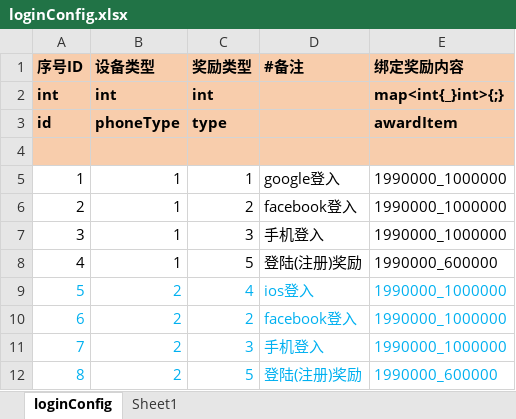
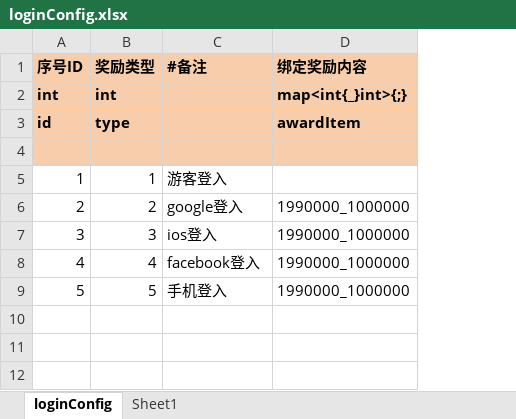
Before and after one commit to yanhailong/jjj_server, an Excel workbook: account/resources/sample/loginConfig.xlsx, sheet loginConfig, drawn as a sheet; values as stored, in another font and other column widths than the file's, no borders; removed rows and columns are numbered as before the commit, all else as after; the diff names each change by its address in the sheet, - before the commit and + after, or states it on an @@ line.

```diff
--- a/account/resources/sample/loginConfig.xlsx (sheet loginConfig)
+++ b/account/resources/sample/loginConfig.xlsx (sheet loginConfig)
-column B (设备类型), rows 2-7: int | phoneType |  | 1 | 1 | 1; row 9: 2; row 12: 2
-C5 (#备注): google登入
+C5 (#备注): 游客登入
-D5 (绑定奖励内容): 1990000_1000000
+D5 (绑定奖励内容): (empty)
-C6 (#备注): facebook登入
+C6 (#备注): google登入
-C7 (#备注): 手机登入
+C7 (#备注): ios登入
-row 8: 4 | 1 | 5 | 登陆(注册)奖励 | 1990000_600000
@@ column A (序号ID) renumbered from row 8 down @@
-A8 text colour: #00B0F0
+A8 text colour: black
-B8:D8 text colour: #00B0F0
+B8:D8 text colour: black
-C8 (#备注): ios登入
+C8 (#备注): facebook登入
-row 10: 6 | 2 | 2 | facebook登入 | 1990000_1000000
-row 11: 7 | 2 | 3 | 手机登入 | 1990000_1000000
-A9 text colour: #00B0F0
+A9 text colour: black
-B9:D9 text colour: #00B0F0
+B9:D9 text colour: black
-C9 (#备注): 登陆(注册)奖励
+C9 (#备注): 手机登入
-D9 (绑定奖励内容): 1990000_600000
+D9 (绑定奖励内容): 1990000_1000000
```
Also changed, not shown: hall/resources/sample/loginConfig.xlsx, 7 other files.
